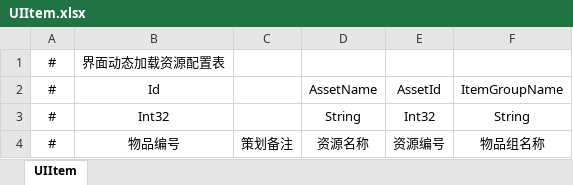
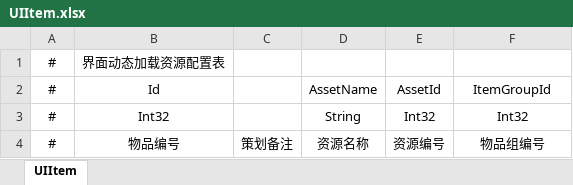
Before and after one commit to TudouSuperman/GameTemplate, an Excel workbook: ClientExcel/Game/UIItem.xlsx, sheet UIItem, drawn as a sheet; values as stored, in another font and other column widths than the file's, no borders; the diff names each change by its address in the sheet, - before the commit and + after, or states it on an @@ line.

```diff
--- a/ClientExcel/Game/UIItem.xlsx (sheet UIItem)
+++ b/ClientExcel/Game/UIItem.xlsx (sheet UIItem)
-F2: ItemGroupName
+F2: ItemGroupId
-F3: String
+F3: Int32
-F4: 物品组名称
+F4: 物品组编号
```
Also changed, not shown: ClientExcel/Game/Entity.xlsx, ClientExcel/Game/Music.xlsx, 36 other files.
